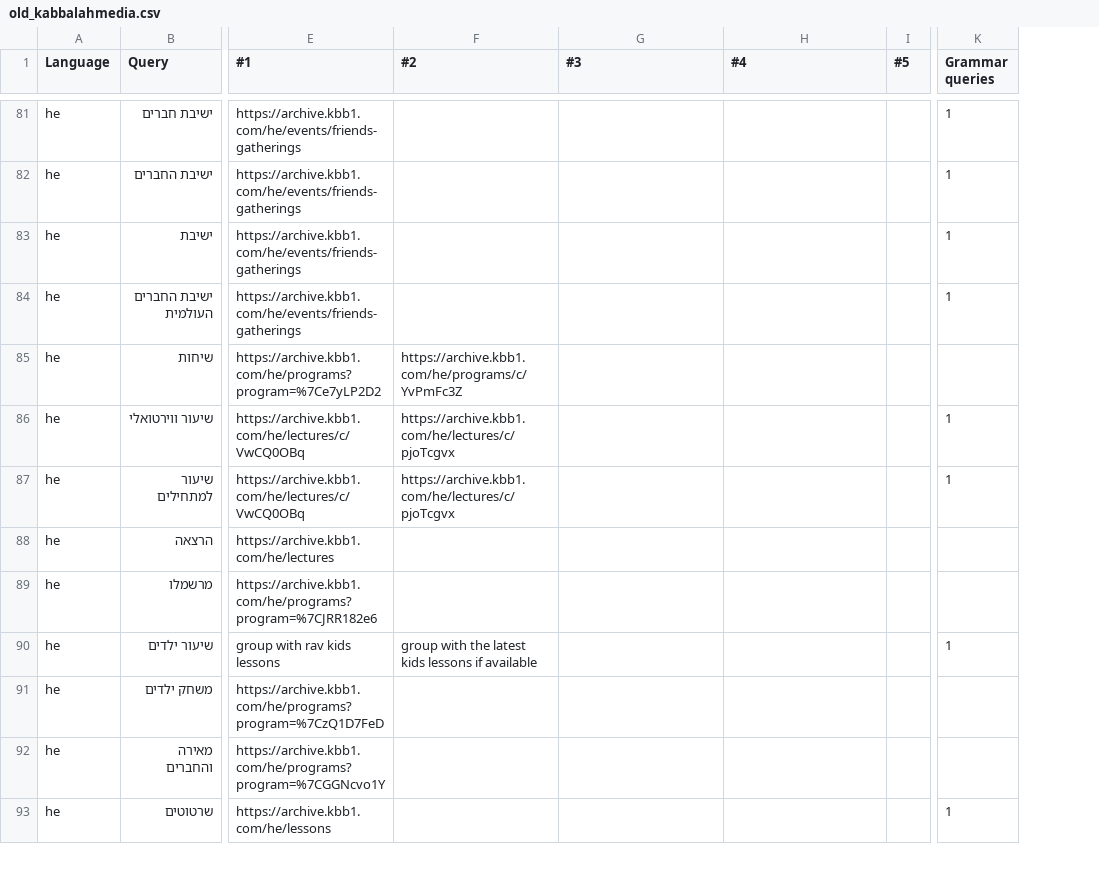
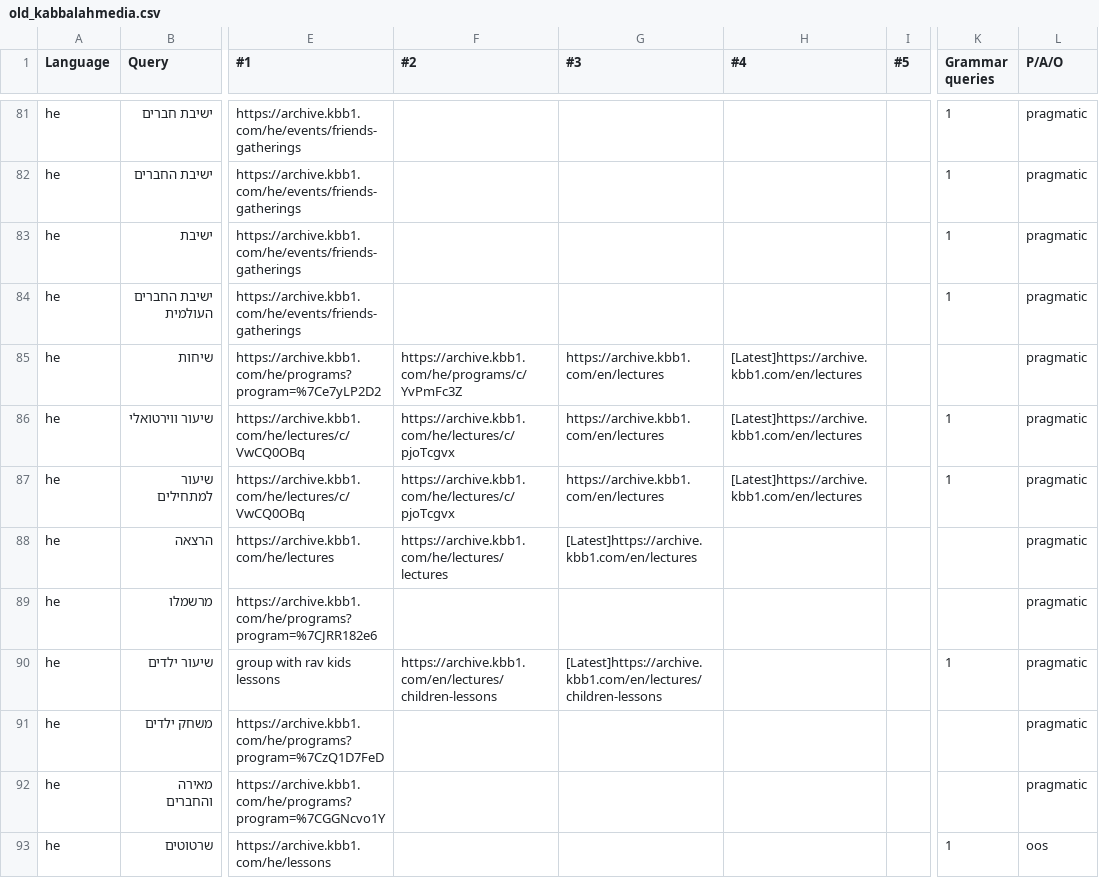
Before and after one commit to Bnei-Baruch/archive-backend, a CSV file: search/data/old_kabbalahmedia.csv, drawn as a sheet; only a part is shown, gaps mark what is left out; the diff covers the shown part only; the diff names each change by its address in the sheet, - before the commit and + after, or states it on an @@ line.

```diff
--- a/search/data/old_kabbalahmedia.csv
+++ b/search/data/old_kabbalahmedia.csv
+column L (P/A/O), rows 81-93: pragmatic | pragmatic | pragmatic | pragmatic | pragmatic | pragmatic | pragmatic | pragmatic | pragmatic | pragmatic | pragmatic | pragmatic | oos
-G85:G87 (#3): (empty)
+G85:G87 (#3): https://archive.kbb1.com/en/lectures
-H85:H87 (#4): (empty)
+H85:H87 (#4): [Latest]https://archive.kbb1.com/en/lectures
-F88 (#2): (empty)
+F88 (#2): https://archive.kbb1.com/he/lectures/lectures
-G88 (#3): (empty)
+G88 (#3): [Latest]https://archive.kbb1.com/en/lectures
-F90 (#2): group with the latest kids lessons if available
+F90 (#2): https://archive.kbb1.com/en/lectures/children-lessons
-G90 (#3): (empty)
+G90 (#3): [Latest]https://archive.kbb1.com/en/lectures/children-lessons
```
Also changed, not shown: 88 edited cells elsewhere in this file.
